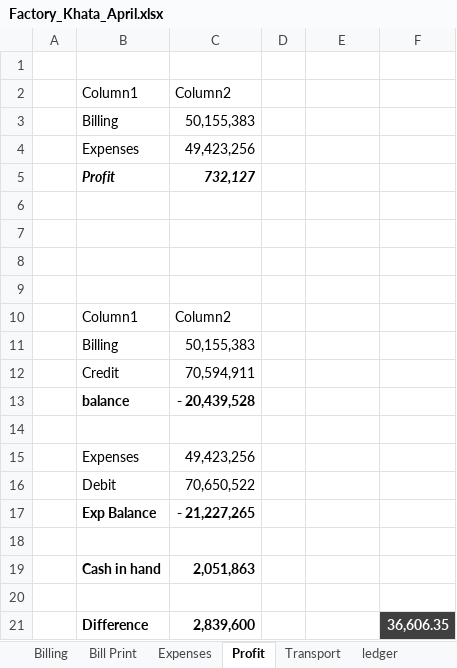
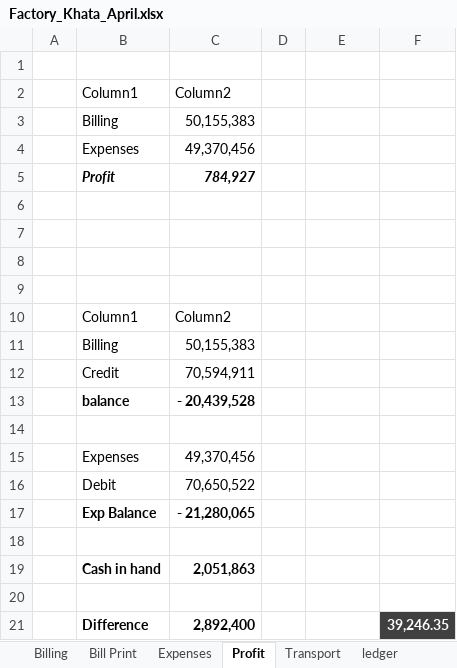
Before and after one commit to omerrazzaq4/Alhamd_April, an Excel workbook: Factory_Khata_April.xlsx, sheet Profit, drawn as a sheet; values as stored, in another font and other column widths than the file's, no borders; table styles not drawn; the diff names each change by its address in the sheet, - before the commit and + after, or states it on an @@ line.

```diff
--- a/Factory_Khata_April.xlsx (sheet Profit)
+++ b/Factory_Khata_April.xlsx (sheet Profit)
-C4: 49,423,256
+C4: 49,370,456
-C5: 732,127
+C5: 784,927
-C15: 49,423,256
+C15: 49,370,456
-C17: - 21,227,265
+C17: - 21,280,065
-C21: 2,839,600
+C21: 2,892,400
-F21: 36,606.35
+F21: 39,246.35
```
Also changed, not shown: sheet Finish, sheet Expenses, charts or pictures.
